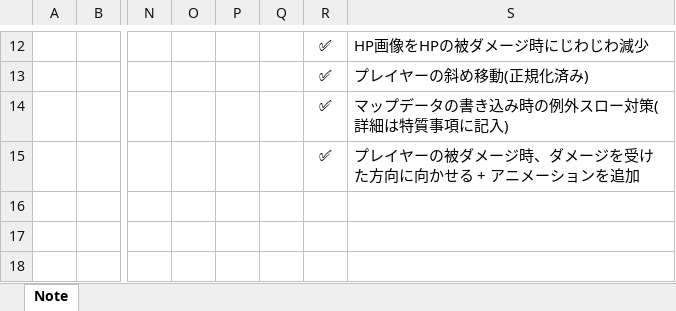
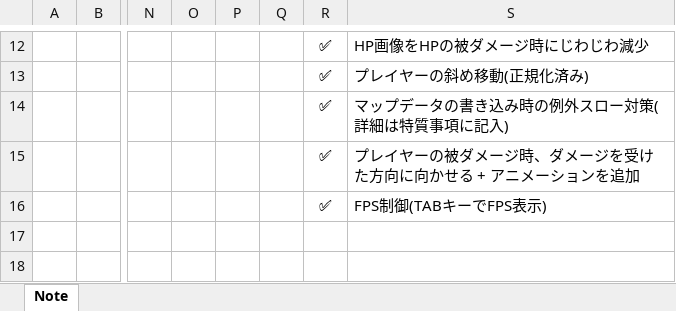
Before and after one commit to Sikagumo/08_BlockAction, an Excel workbook: 実装ノート.xlsx, sheet Note, drawn as a sheet; only a part is shown, gaps mark what is left out; values as stored, in another font and other column widths than the file's, no borders; the diff names each change by its address in the sheet, - before the commit and + after, or states it on an @@ line.

Commit message:
FPS制御

```diff
--- a/実装ノート.xlsx (sheet Note)
+++ b/実装ノート.xlsx (sheet Note)
-R16: (empty)
+R16: ✅
-S16: (empty)
+S16: FPS制御(TABキーでFPS表示)
```
Also changed, not shown: 6 other files.
